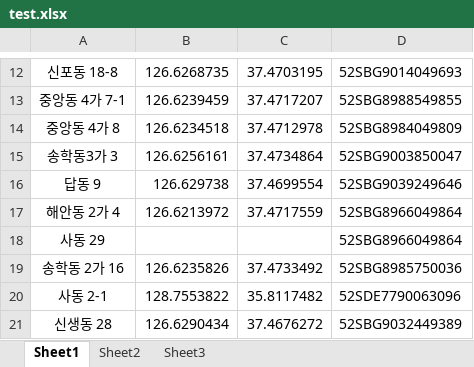
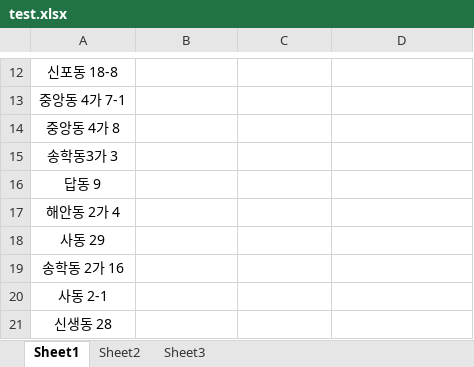
Before and after one commit to hyunmook-lim/latlongToMGRS, an Excel workbook: test.xlsx, sheet Sheet1, drawn as a sheet; only a part is shown, gaps mark what is left out; values as stored, in another font and other column widths than the file's, no borders; the diff covers the shown part only; the diff names each change by its address in the sheet, - before the commit and + after, or states it on an @@ line.

```diff
--- a/test.xlsx (sheet Sheet1)
+++ b/test.xlsx (sheet Sheet1)
-B12: 126.6268735
+B12: (empty)
-C12: 37.4703195
+C12: (empty)
-D12: 52SBG9014049693
+D12: (empty)
-B13: 126.6239459
+B13: (empty)
-C13: 37.4717207
+C13: (empty)
-D13: 52SBG8988549855
+D13: (empty)
-B14: 126.6234518
+B14: (empty)
-C14: 37.4712978
+C14: (empty)
-D14: 52SBG8984049809
+D14: (empty)
-B15: 126.6256161
+B15: (empty)
-C15: 37.4734864
+C15: (empty)
-D15: 52SBG9003850047
+D15: (empty)
-B16: 126.629738
+B16: (empty)
-C16: 37.4699554
+C16: (empty)
-D16: 52SBG9039249646
+D16: (empty)
-B17: 126.6213972
+B17: (empty)
-C17: 37.4717559
+C17: (empty)
-D17:D18: 52SBG8966049864
+D17:D18: (empty)
-B19: 126.6235826
+B19: (empty)
-C19: 37.4733492
+C19: (empty)
-D19: 52SBG8985750036
+D19: (empty)
-B20: 128.7553822
+B20: (empty)
-C20: 35.8117482
+C20: (empty)
-D20: 52SDE7790063096
+D20: (empty)
-B21: 126.6290434
+B21: (empty)
-C21: 37.4676272
+C21: (empty)
-D21: 52SBG9032449389
+D21: (empty)
```
Also changed, not shown: 30 edited cells elsewhere in this sheet, 3 other files.
